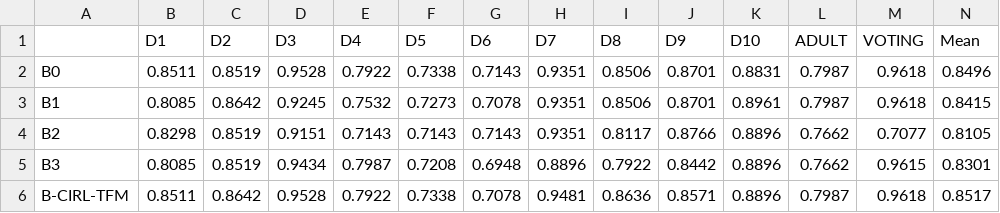
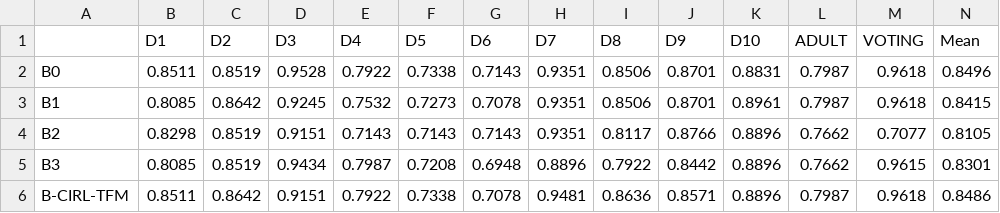
Before and after one commit to aryannang123/Learn2Clean-testing-, a CSV file: results/table2_accuracy.csv, drawn as a sheet.

```diff
--- a/results/table2_accuracy.csv
+++ b/results/table2_accuracy.csv
@@ -5,2 +5,2 @@ B2,0.8298,0.8519,0.9151,0.7143,0.7143,0.7143,0.9351,0.8117,0.8766,0.8896,0.7662,
 B3,0.8085,0.8519,0.9434,0.7987,0.7208,0.6948,0.8896,0.7922,0.8442,0.8896,0.7662,0.9615,0.8301
-B-CIRL-TFM,0.8511,0.8642,0.9528,0.7922,0.7338,0.7078,0.9481,0.8636,0.8571,0.8896,0.7987,0.9618,0.8517
+B-CIRL-TFM,0.8511,0.8642,0.9151,0.7922,0.7338,0.7078,0.9481,0.8636,0.8571,0.8896,0.7987,0.9618,0.8486
```
Also changed, not shown: results/table2_ece.csv, 9 other files.
